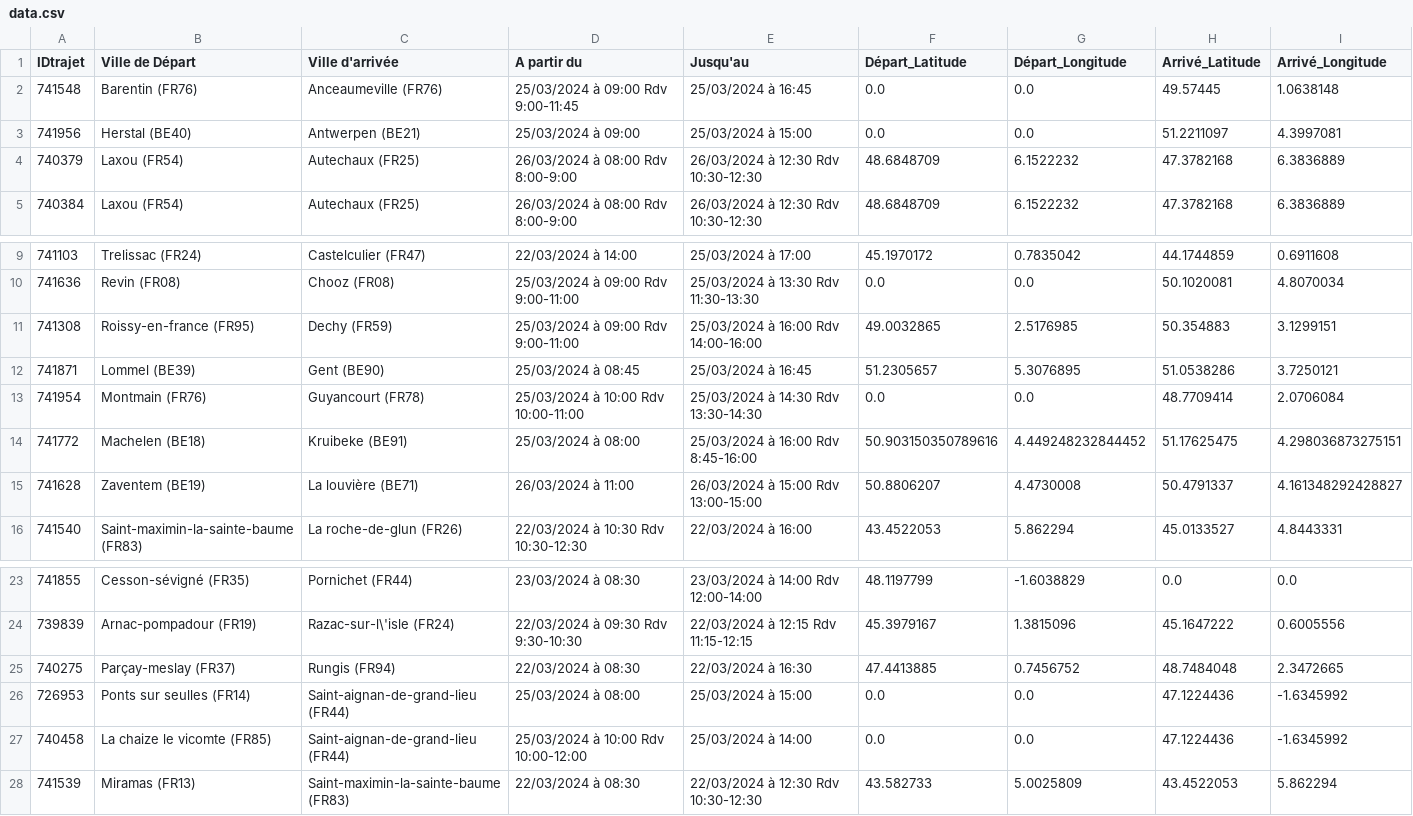
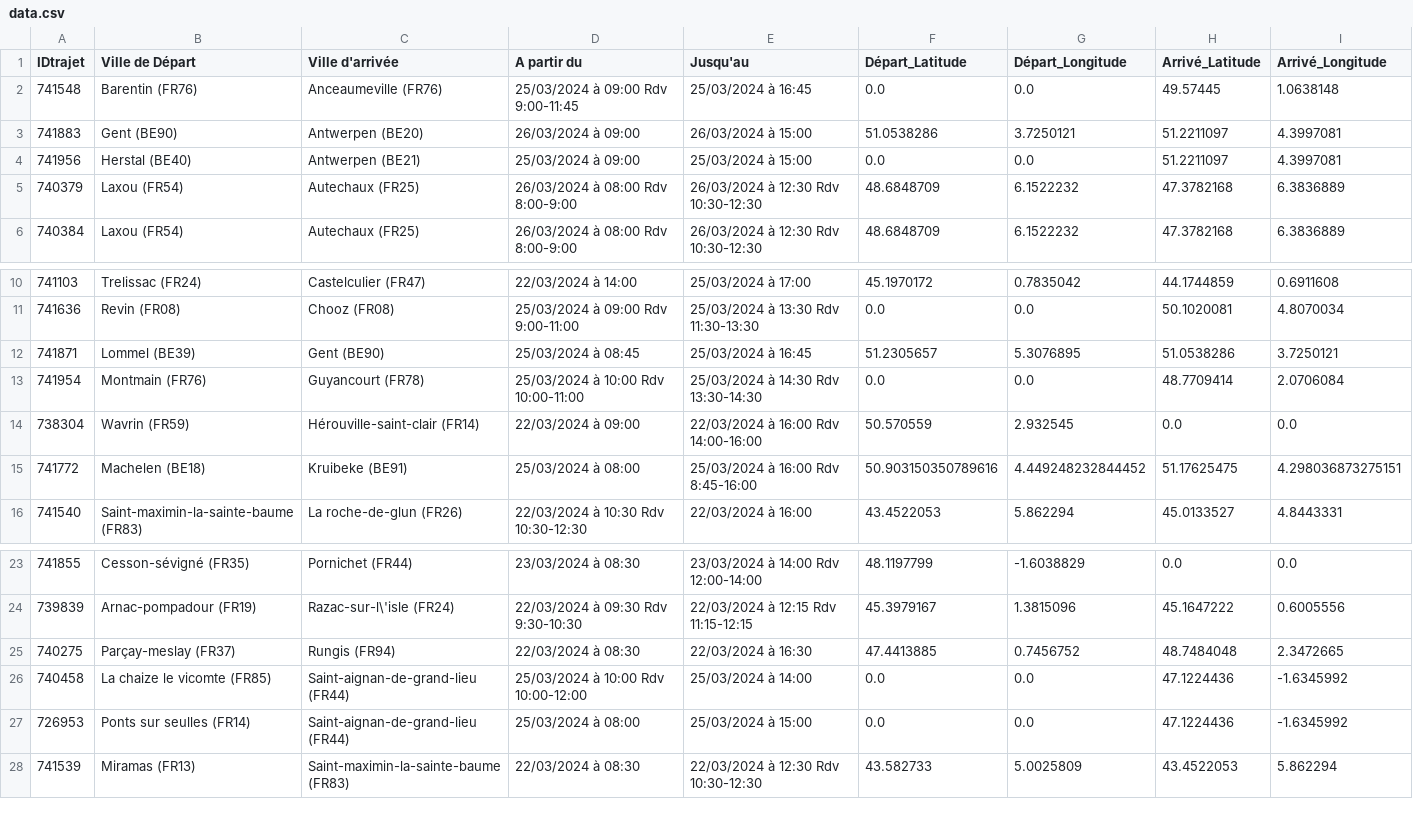
Before and after one commit to maurinbr/Convexpress, a CSV file: data.csv, drawn as a sheet; only a part is shown, gaps mark what is left out.

Commit message:
Add files via upload

```diff
--- a/data.csv
+++ b/data.csv
@@ -2,2 +2,3 @@ IDtrajet,Ville de Départ,Ville d'arrivée,A partir du,Jusqu'au,Départ_Latitude
 741548,Barentin (FR76),Anceaumeville (FR76),25/03/2024 à 09:00 Rdv 9:00-11:45,25/03/2024 à 16:45,0.0,0.0,49.57445,1.0638148
+741883,Gent (BE90),Antwerpen (BE20),26/03/2024 à 09:00,26/03/2024 à 15:00,51.0538286,3.7250121,51.2211097,4.3997081
 741956,Herstal (BE40),Antwerpen (BE21),25/03/2024 à 09:00,25/03/2024 à 15:00,0.0,0.0,51.2211097,4.3997081
@@ -10,7 +11,6 @@ IDtrajet,Ville de Départ,Ville d'arrivée,A partir du,Jusqu'au,Départ_Latitude
 741636,Revin (FR08),Chooz (FR08),25/03/2024 à 09:00 Rdv 9:00-11:00,25/03/2024 à 13:30 Rdv 11:30-13:30,0.0,0.0,50.1020081,4.8070034
-741308,Roissy-en-france (FR95),Dechy (FR59),25/03/2024 à 09:00 Rdv 9:00-11:00,25/03/2024 à 16:00 Rdv 14:00-16:00,49.0032865,2.5176985,50.354883,3.1299151
 741871,Lommel (BE39),Gent (BE90),25/03/2024 à 08:45,25/03/2024 à 16:45,51.2305657,5.3076895,51.0538286,3.7250121
 741954,Montmain (FR76),Guyancourt (FR78),25/03/2024 à 10:00 Rdv 10:00-11:00,25/03/2024 à 14:30 Rdv 13:30-14:30,0.0,0.0,48.7709414,2.0706084
+738304,Wavrin (FR59),Hérouville-saint-clair (FR14),22/03/2024 à 09:00,22/03/2024 à 16:00 Rdv 14:00-16:00,50.570559,2.932545,0.0,0.0
 741772,Machelen (BE18),Kruibeke (BE91),25/03/2024 à 08:00,25/03/2024 à 16:00 Rdv 8:45-16:00,50.903150350789616,4.449248232844452,51.17625475,4.298036873275151
-741628,Zaventem (BE19),La louvière (BE71),26/03/2024 à 11:00,26/03/2024 à 15:00 Rdv 13:00-15:00,50.8806207,4.4730008,50.4791337,4.161348292428827
 741540,Saint-maximin-la-sainte-baume (FR83),La roche-de-glun (FR26),22/03/2024 à 10:30 Rdv 10:30-12:30,22/03/2024 à 16:00,43.4522053,5.862294,45.0133527,4.8443331
@@ -25,4 +25,4 @@ IDtrajet,Ville de Départ,Ville d'arrivée,A partir du,Jusqu'au,Départ_Latitude
 740275,Parçay-meslay (FR37),Rungis (FR94),22/03/2024 à 08:30,22/03/2024 à 16:30,47.4413885,0.7456752,48.7484048,2.3472665
+740458,La chaize le vicomte (FR85),Saint-aignan-de-grand-lieu (FR44),25/03/2024 à 10:00 Rdv 10:00-12:00,25/03/2024 à 14:00,0.0,0.0,47.1224436,-1.6345992
 726953,Ponts sur seulles (FR14),Saint-aignan-de-grand-lieu (FR44),25/03/2024 à 08:00,25/03/2024 à 15:00,0.0,0.0,47.1224436,-1.6345992
-740458,La chaize le vicomte (FR85),Saint-aignan-de-grand-lieu (FR44),25/03/2024 à 10:00 Rdv 10:00-12:00,25/03/2024 à 14:00,0.0,0.0,47.1224436,-1.6345992
 741539,Miramas (FR13),Saint-maximin-la-sainte-baume (FR83),22/03/2024 à 08:30,22/03/2024 à 12:30 Rdv 10:30-12:30,43.582733,5.0025809,43.4522053,5.862294
```
